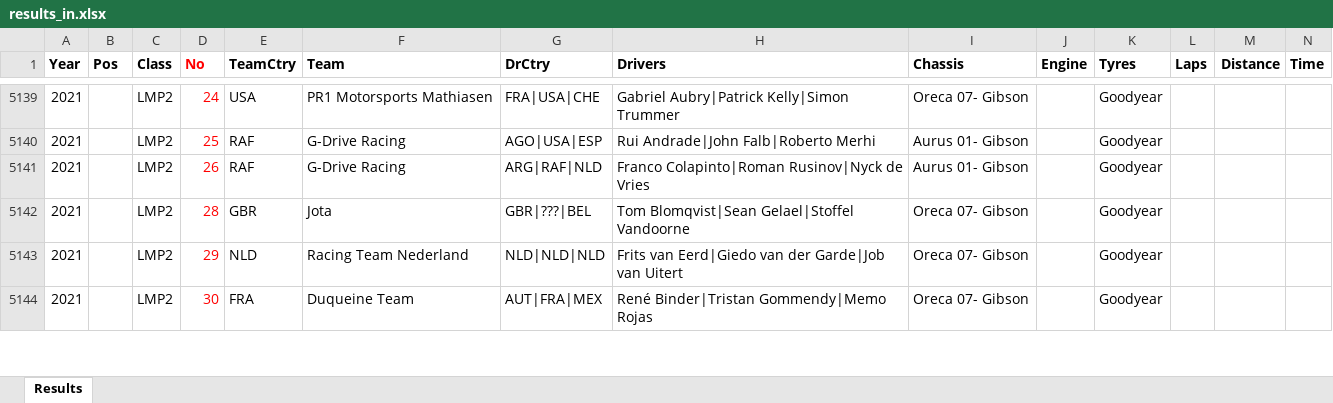
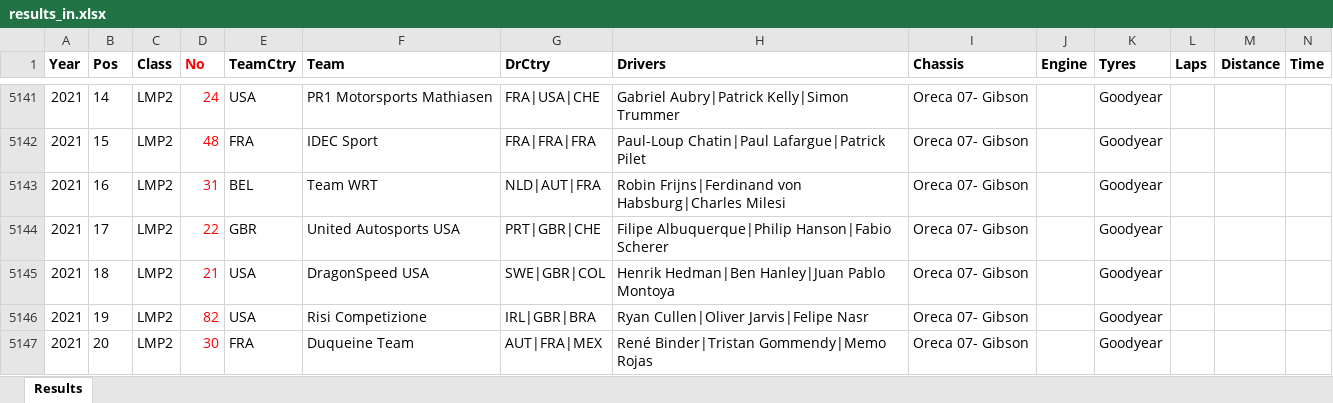
Before and after one commit to gdsotirov/lemans24, an Excel workbook: db/data/results_in.xlsx, sheet Results, drawn as a sheet; only a part is shown, gaps mark what is left out; values as stored, in another font and other column widths than the file's, no borders; conditional formats not drawn; addresses are those after the commit; rows hold the shown columns only; the diff covers the shown part only; the diff names each change by its address in the sheet, - before the commit and + after, or states it on an @@ line.

```diff
--- a/db/data/results_in.xlsx (sheet Results)
+++ b/db/data/results_in.xlsx (sheet Results)
-B5141 (Pos): (empty)
+B5141 (Pos): 14
-B5142 (Pos): (empty)
+B5142 (Pos): 15
-D5142 (No): 25
+D5142 (No): 48
-E5142 (TeamCtry): RAF
+E5142 (TeamCtry): FRA
-F5142 (Team): G-Drive Racing
+F5142 (Team): IDEC Sport
-G5142 (DrCtry): AGO|USA|ESP
+G5142 (DrCtry): FRA|FRA|FRA
-H5142 (Drivers): Rui Andrade|John Falb|Roberto Merhi
+H5142 (Drivers): Paul-Loup Chatin|Paul Lafargue|Patrick Pilet
-I5142:I5143 (Chassis): Aurus 01- Gibson
+I5142:I5143 (Chassis): Oreca 07- Gibson
-B5143 (Pos): (empty)
+B5143 (Pos): 16
-D5143 (No): 26
+D5143 (No): 31
-E5143 (TeamCtry): RAF
+E5143 (TeamCtry): BEL
-F5143 (Team): G-Drive Racing
+F5143 (Team): Team WRT
-G5143 (DrCtry): ARG|RAF|NLD
+G5143 (DrCtry): NLD|AUT|FRA
-H5143 (Drivers): Franco Colapinto|Roman Rusinov|Nyck de Vries
+H5143 (Drivers): Robin Frijns|Ferdinand von Habsburg|Charles Milesi
-B5144 (Pos): (empty)
+B5144 (Pos): 17
-D5144 (No): 28
+D5144 (No): 22
-F5144 (Team): Jota
+F5144 (Team): United Autosports USA
-G5144 (DrCtry): GBR|???|BEL
+G5144 (DrCtry): PRT|GBR|CHE
-H5144 (Drivers): Tom Blomqvist|Sean Gelael|Stoffel Vandoorne
+H5144 (Drivers): Filipe Albuquerque|Philip Hanson|Fabio Scherer
-B5145 (Pos): (empty)
+B5145 (Pos): 18
-D5145 (No): 29
+D5145 (No): 21
-E5145 (TeamCtry): NLD
+E5145 (TeamCtry): USA
-F5145 (Team): Racing Team Nederland
+F5145 (Team): DragonSpeed USA
-G5145 (DrCtry): NLD|NLD|NLD
+G5145 (DrCtry): SWE|GBR|COL
-H5145 (Drivers): Frits van Eerd|Giedo van der Garde|Job van Uitert
+H5145 (Drivers): Henrik Hedman|Ben Hanley|Juan Pablo Montoya
+row 5146: 2021 | 19 | LMP2 | 82 | USA | Risi Competizione | IRL|GBR|BRA | Ryan Cullen|Oliver Jarvis|Felipe Nasr | Oreca 07- Gibson |  | Goodyear
-B5147 (Pos): (empty)
+B5147 (Pos): 20
```
Also changed, not shown: 10 added rows, 11 removed rows and 174 edited cells elsewhere in this sheet, 1 other file.
